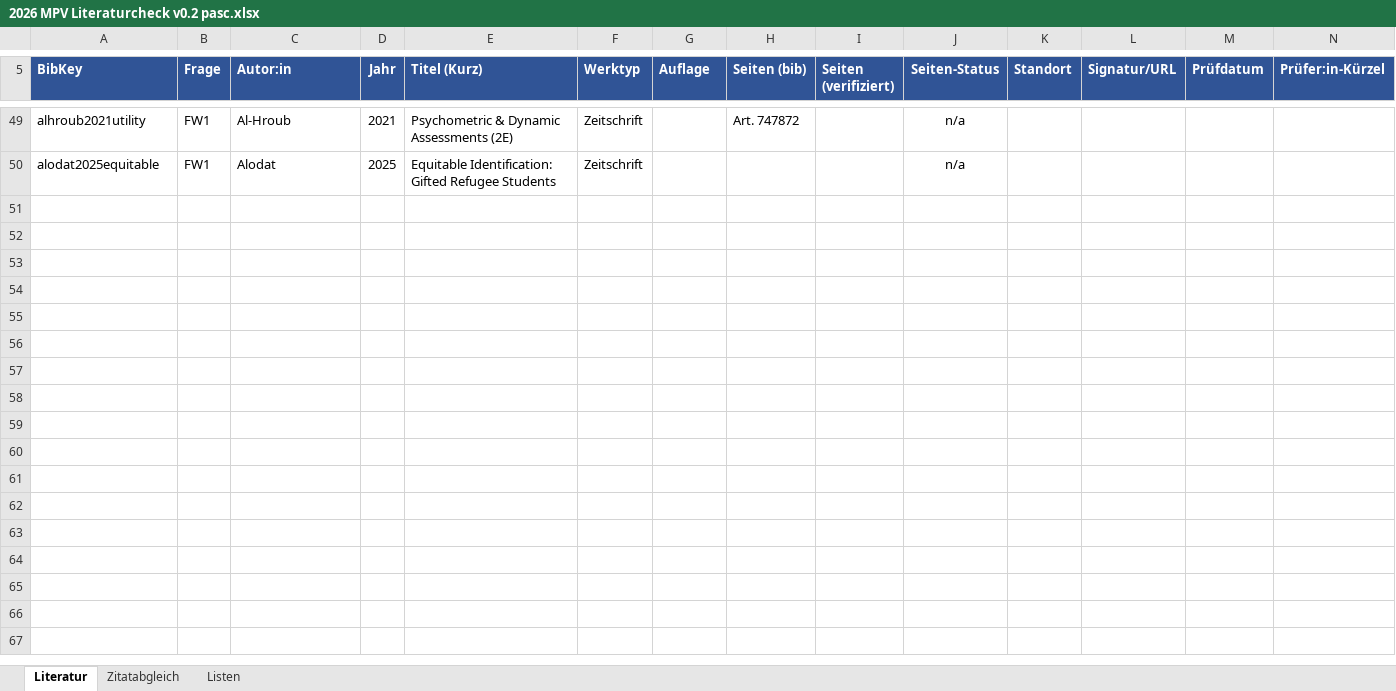
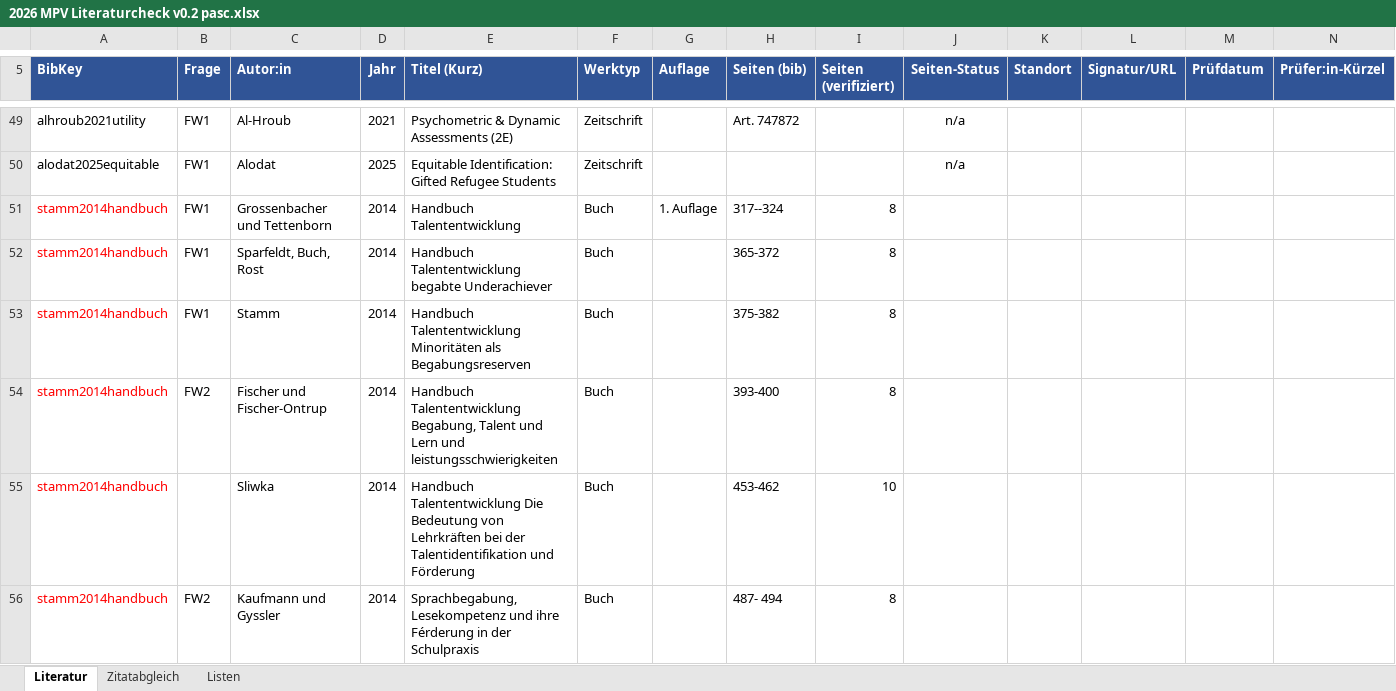
Before and after one commit to mahaelit/26-MPV, an Excel workbook: 2026 MPV Literaturcheck v0.2 pasc.xlsx, sheet Literatur, drawn as a sheet; only a part is shown, gaps mark what is left out; values as stored, in another font and other column widths than the file's, no borders; conditional formats and table styles not drawn; rows hold the shown columns only; the diff covers the shown part only; the diff names each change by its address in the sheet, - before the commit and + after, or states it on an @@ line.

Commit message:
docs: update literature review tracking spreadsheet (v0.2)

```diff
--- a/2026 MPV Literaturcheck v0.2 pasc.xlsx (sheet Literatur)
+++ b/2026 MPV Literaturcheck v0.2 pasc.xlsx (sheet Literatur)
+row 51: stamm2014handbuch | FW1 | Grossenbacher und Tettenborn | 2014 | Handbuch Talententwicklung | Buch | 1. Auflage | 317--324 | 8
+row 52: stamm2014handbuch | FW1 | Sparfeldt, Buch, Rost | 2014 | Handbuch Talententwicklung begabte Underachiever | Buch |  | 365-372 | 8
+row 53: stamm2014handbuch | FW1 | Stamm | 2014 | Handbuch Talententwicklung Minoritäten als Begabungsreserven | Buch |  | 375-382 | 8
+row 54: stamm2014handbuch | FW2 | Fischer und Fischer-Ontrup | 2014 | Handbuch Talententwicklung Begabung, Talent und Lern und leistungsschwierigkeiten | Buch |  | 393-400 | 8
+row 55: stamm2014handbuch |  | Sliwka | 2014 | Handbuch Talententwicklung Die Bedeutung von Lehrkräften bei der Talentidentifikation und Förderung | Buch |  | 453-462 | 10
+row 56: stamm2014handbuch | FW2 | Kaufmann und Gyssler | 2014 | Sprachbegabung, Lesekompetenz und ihre Férderung in der Schulpraxis | Buch |  | 487- 494 | 8
```
Also changed, not shown: 16 added rows, 20 edited cells and cell formats elsewhere in this sheet.
